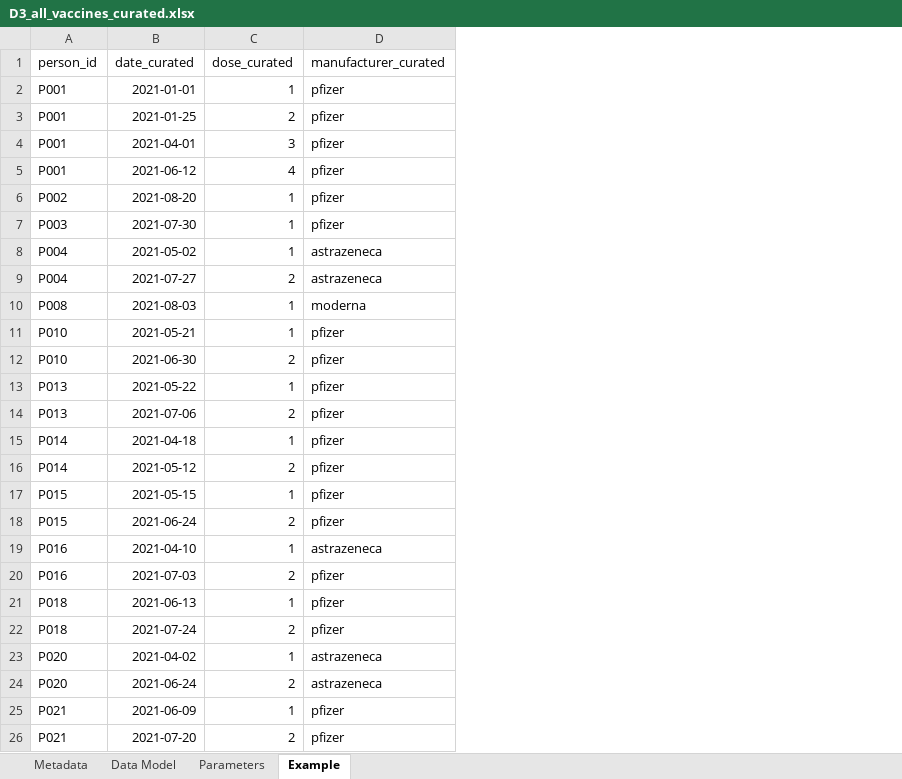
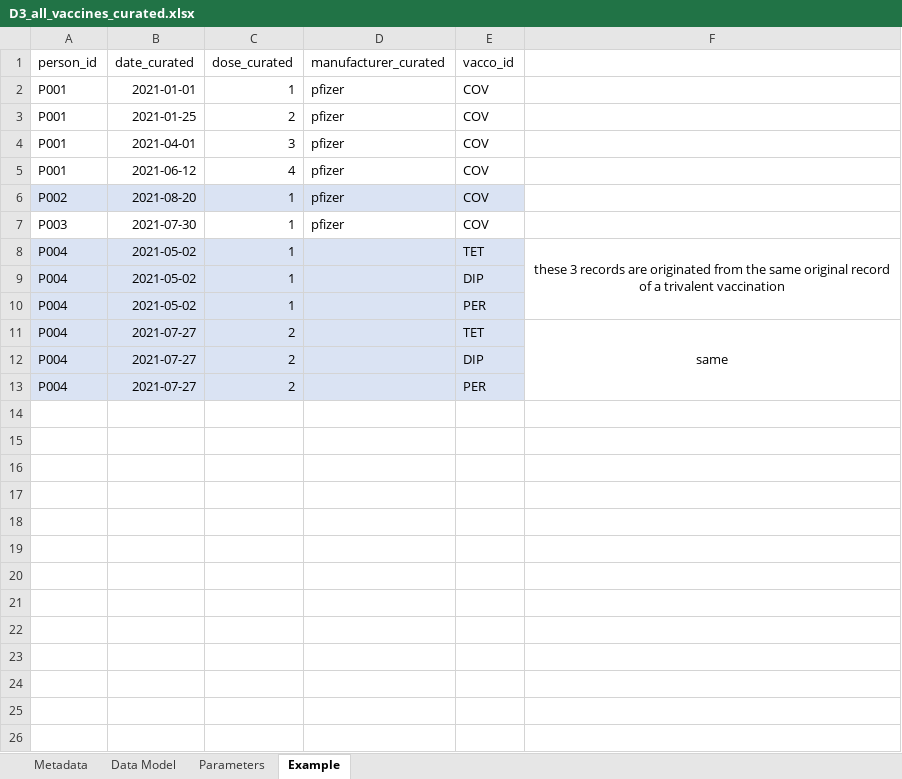
Before and after one commit to VAC4EU/ROC18, an Excel workbook: i_codebooks/D3_all_vaccines_curated.xlsx, sheet Example, drawn as a sheet; values as stored, in another font and other column widths than the file's, no borders; removed rows and columns are numbered as before the commit, all else as after; the diff names each change by its address in the sheet, - before the commit and + after, or states it on an @@ line.

Commit message:
partially updated codebooks on vaccine indicators

```diff
--- a/i_codebooks/D3_all_vaccines_curated.xlsx (sheet Example)
+++ b/i_codebooks/D3_all_vaccines_curated.xlsx (sheet Example)
+column E (vacco_id), rows 2-8: COV | COV | COV | COV | COV | COV | TET; row 11: TET
+column F, row 8: these 3 records are originated from the same original record of a trivalent vaccination; row 11: same
-A6:D6 fill: none
+A6:D6 fill: #DAE3F3
-A8:D8 fill: none
+A8:D8 fill: #DAE3F3
-D8 (manufacturer_curated): astrazeneca
+D8 (manufacturer_curated): (empty)
+row 9: P004 | 2021-05-02 | 1 |  | DIP
+row 10: P004 | 2021-05-02 | 1 |  | PER
-A11:D11 fill: none
+A11:D11 fill: #DAE3F3
-D11 (manufacturer_curated): astrazeneca
+D11 (manufacturer_curated): (empty)
-row 10: P008 | 2021-08-03 | 1 | moderna
-row 11: P010 | 2021-05-21 | 1 | pfizer
-row 12: P010 | 2021-06-30 | 2 | pfizer
-row 13: P013 | 2021-05-22 | 1 | pfizer
-row 14: P013 | 2021-07-06 | 2 | pfizer
-row 15: P014 | 2021-04-18 | 1 | pfizer
-row 16: P014 | 2021-05-12 | 2 | pfizer
-row 17: P015 | 2021-05-15 | 1 | pfizer
-row 18: P015 | 2021-06-24 | 2 | pfizer
-row 19: P016 | 2021-04-10 | 1 | astrazeneca
-row 20: P016 | 2021-07-03 | 2 | pfizer
-row 21: P018 | 2021-06-13 | 1 | pfizer
-row 22: P018 | 2021-07-24 | 2 | pfizer
-row 23: P020 | 2021-04-02 | 1 | astrazeneca
-row 24: P020 | 2021-06-24 | 2 | astrazeneca
-row 25: P021 | 2021-06-09 | 1 | pfizer
-row 26: P021 | 2021-07-20 | 2 | pfizer
+row 12: P004 | 2021-07-27 | 2 |  | DIP
+row 13: P004 | 2021-07-27 | 2 |  | PER
```
Also changed, not shown: sheet Metadata, i_codebooks/00_index.xlsx, i_codebooks/D3_clean_all_vaccines.xlsx, 2 other files.
